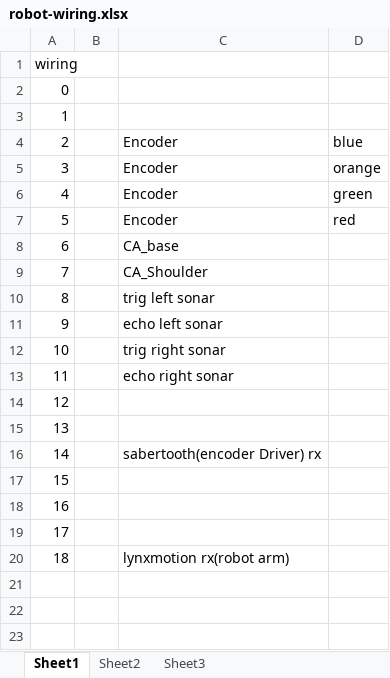
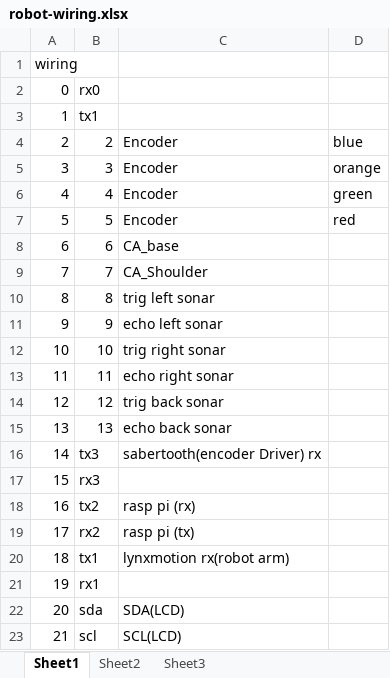
Before and after one commit to datduyng/unlRobotic2018, an Excel workbook: robot-wiring.xlsx, sheet Sheet1, drawn as a sheet; values as stored, in another font and other column widths than the file's, no borders; the diff names each change by its address in the sheet, - before the commit and + after, or states it on an @@ line.

```diff
--- a/robot-wiring.xlsx (sheet Sheet1)
+++ b/robot-wiring.xlsx (sheet Sheet1)
-B2: (empty)
+B2: rx0
-B3: (empty)
+B3: tx1
-B4: (empty)
+B4: 2
-B5: (empty)
+B5: 3
-B6: (empty)
+B6: 4
-B7: (empty)
+B7: 5
-B8: (empty)
+B8: 6
-B9: (empty)
+B9: 7
-B10: (empty)
+B10: 8
-B11: (empty)
+B11: 9
-B12: (empty)
+B12: 10
-B13: (empty)
+B13: 11
-B14: (empty)
+B14: 12
-C14: (empty)
+C14: trig back sonar
-B15: (empty)
+B15: 13
-C15: (empty)
+C15: echo back sonar
-B16: (empty)
+B16: tx3
-B17: (empty)
+B17: rx3
-B18: (empty)
+B18: tx2
-C18: (empty)
+C18: rasp pi (rx)
-B19: (empty)
+B19: rx2
-C19: (empty)
+C19: rasp pi (tx)
-B20: (empty)
+B20: tx1
+row 21: 19 | rx1
+row 22: 20 | sda | SDA(LCD)
+row 23: 21 | scl | SCL(LCD)
```
Also changed, not shown: 3 other files.
